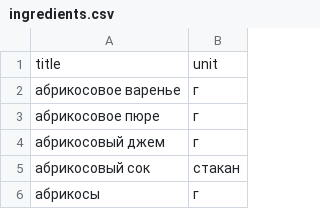
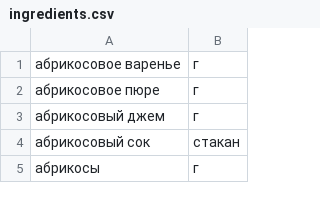
Before and after one commit to IrinaRostovtseva/foodgram-project, a CSV file: foodgram/ingredients.csv, drawn as a sheet; only a part is shown.

```diff
--- a/foodgram/ingredients.csv
+++ b/foodgram/ingredients.csv
@@ -1,2 +1 @@
-title,unit
 абрикосовое варенье,г
```
Also changed, not shown: 8 other files.
